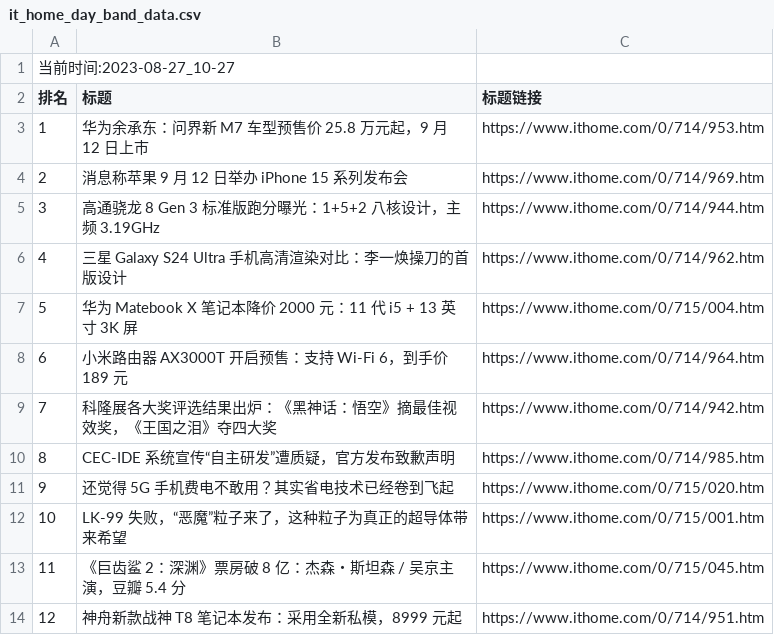
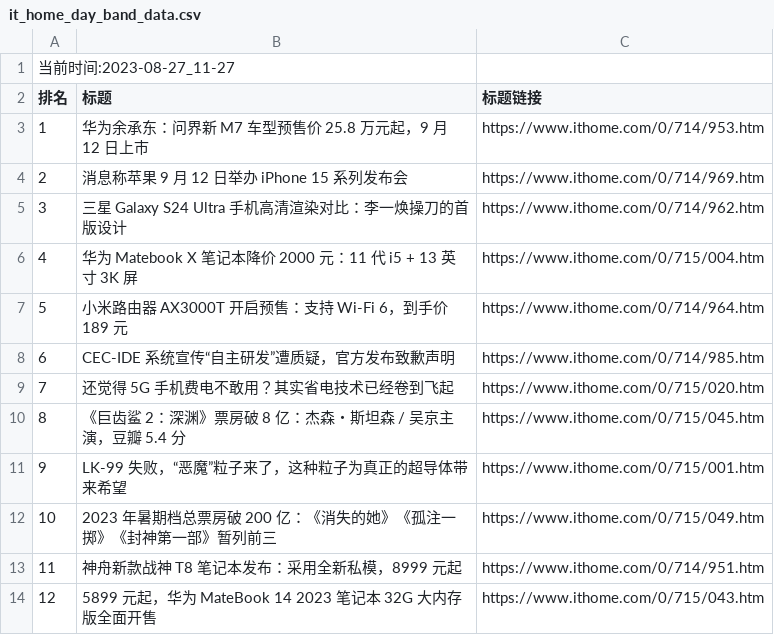
Before and after one commit to zhaowei1869/python_spider, a CSV file: 微博热搜/data/it_home_day_band_data.csv, drawn as a sheet; removed rows and columns are numbered as before the commit, all else as after; the diff names each change by its address in the sheet, - before the commit and + after, or states it on an @@ line.

```diff
--- a/微博热搜/data/it_home_day_band_data.csv
+++ b/微博热搜/data/it_home_day_band_data.csv
@@ column A (排名) renumbered between rows 1 and 13 @@
-row 5: 3 | 高通骁龙 8 Gen 3 标准版跑分曝光：1+5+2 八核设计，主频 3.19GHz | https://www.ithome.com/0/714/944.htm
-row 9: 7 | 科隆展各大奖评选结果出炉：《黑神话：悟空》摘最佳视效奖，《王国之泪》夺四大奖 | https://www.ithome.com/0/714/942.htm
@@ row 13 moved to row 10: 8 @@
+row 12: 10 | 2023 年暑期档总票房破 200 亿：《消失的她》《孤注一掷》《封神第一部》暂列前三 | https://www.ithome.com/0/715/049.htm
+row 14: 12 | 5899 元起，华为 MateBook 14 2023 笔记本 32G 大内存版全面开售 | https://www.ithome.com/0/715/043.htm
```
Also changed, not shown: 5 other files.
